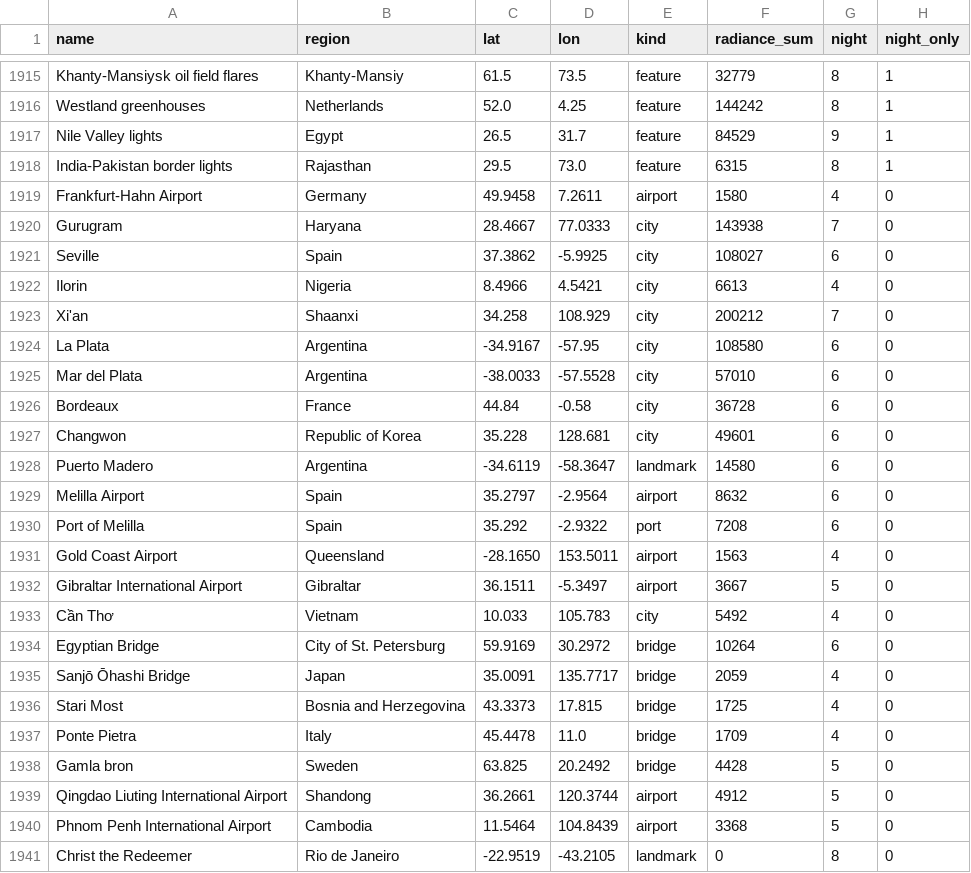
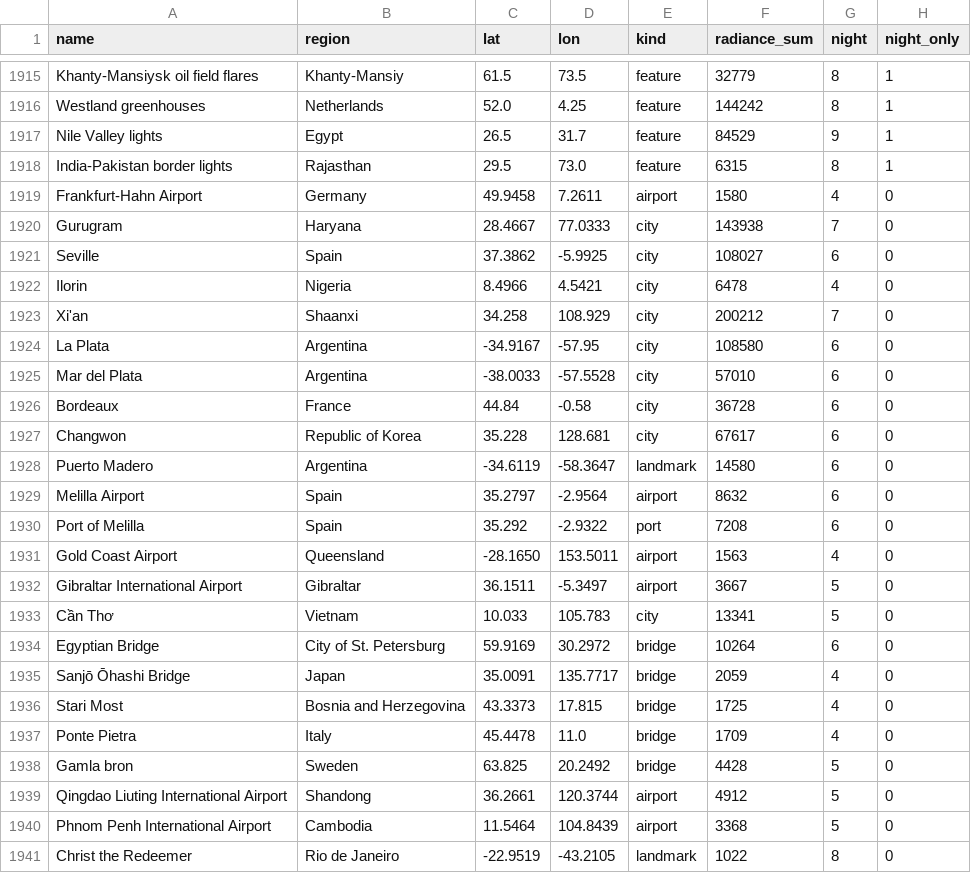
Before and after one commit to rrwhite/window-landmarks, a CSV file: data/night.csv, drawn as a sheet; only a part is shown, gaps mark what is left out.

```diff
--- a/data/night.csv
+++ b/data/night.csv
@@ -1921,3 +1921,3 @@ Gurugram,Haryana,28.4667,77.0333,city,143938,7,0
 Seville,Spain,37.3862,-5.9925,city,108027,6,0
-Ilorin,Nigeria,8.4966,4.5421,city,6613,4,0
+Ilorin,Nigeria,8.4966,4.5421,city,6478,4,0
 Xi'an,Shaanxi,34.258,108.929,city,200212,7,0
@@ -1926,3 +1926,3 @@ Mar del Plata,Argentina,-38.0033,-57.5528,city,57010,6,0
 Bordeaux,France,44.84,-0.58,city,36728,6,0
-Changwon,Republic of Korea,35.228,128.681,city,49601,6,0
+Changwon,Republic of Korea,35.228,128.681,city,67617,6,0
 Puerto Madero,Argentina,-34.6119,-58.3647,landmark,14580,6,0
@@ -1932,3 +1932,3 @@ Gold Coast Airport,Queensland,-28.1650,153.5011,airport,1563,4,0
 Gibraltar International Airport,Gibraltar,36.1511,-5.3497,airport,3667,5,0
-Cần Thơ,Vietnam,10.033,105.783,city,5492,4,0
+Cần Thơ,Vietnam,10.033,105.783,city,13341,5,0
 Egyptian Bridge,City of St. Petersburg,59.9169,30.2972,bridge,10264,6,0
@@ -1940,2 +1940,2 @@ Qingdao Liuting International Airport,Shandong,36.2661,120.3744,airport,4912,5,0
 Phnom Penh International Airport,Cambodia,11.5464,104.8439,airport,3368,5,0
-Christ the Redeemer,Rio de Janeiro,-22.9519,-43.2105,landmark,0,8,0
+Christ the Redeemer,Rio de Janeiro,-22.9519,-43.2105,landmark,1022,8,0
```
